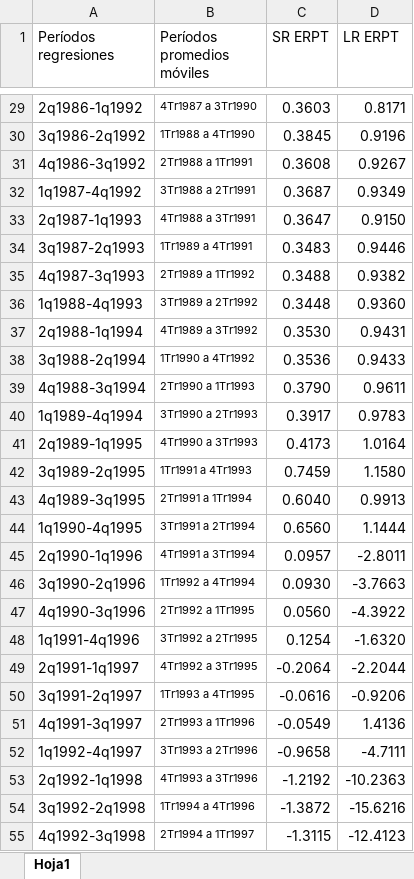
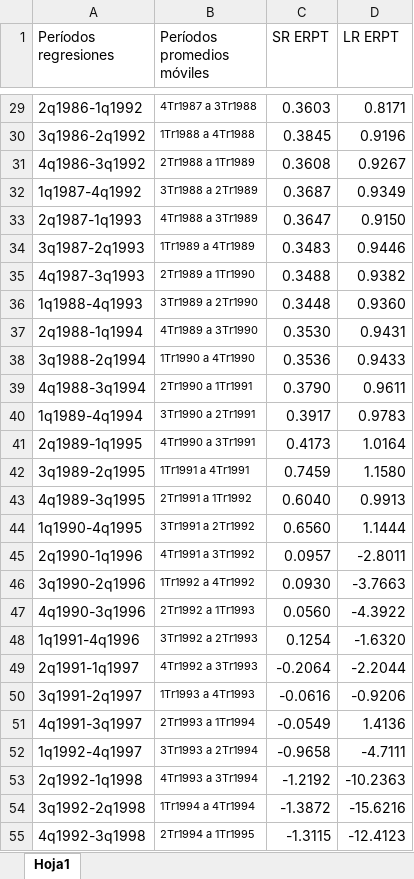
Before and after one commit to mbarrena/tesis, an Excel workbook: data/SR ERPT y LR ERPT (bien hechos) alineados para el medio del período.xlsx, sheet Hoja1, drawn as a sheet; only a part is shown, gaps mark what is left out; values as stored, in another font and other column widths than the file's, no borders; the diff covers the shown part only; the diff names each change by its address in the sheet, - before the commit and + after, or states it on an @@ line.

```diff
--- a/data/SR ERPT y LR ERPT (bien hechos) alineados para el medio del período.xlsx (sheet Hoja1)
+++ b/data/SR ERPT y LR ERPT (bien hechos) alineados para el medio del período.xlsx (sheet Hoja1)
-B29 (Períodos promedios móviles): 4Tr1987 a 3Tr1990
+B29 (Períodos promedios móviles): 4Tr1987 a 3Tr1988
-B30 (Períodos promedios móviles): 1Tr1988 a 4Tr1990
+B30 (Períodos promedios móviles): 1Tr1988 a 4Tr1988
-B31 (Períodos promedios móviles): 2Tr1988 a 1Tr1991
+B31 (Períodos promedios móviles): 2Tr1988 a 1Tr1989
-B32 (Períodos promedios móviles): 3Tr1988 a 2Tr1991
+B32 (Períodos promedios móviles): 3Tr1988 a 2Tr1989
-B33 (Períodos promedios móviles): 4Tr1988 a 3Tr1991
+B33 (Períodos promedios móviles): 4Tr1988 a 3Tr1989
-B34 (Períodos promedios móviles): 1Tr1989 a 4Tr1991
+B34 (Períodos promedios móviles): 1Tr1989 a 4Tr1989
-B35 (Períodos promedios móviles): 2Tr1989 a 1Tr1992
+B35 (Períodos promedios móviles): 2Tr1989 a 1Tr1990
-B36 (Períodos promedios móviles): 3Tr1989 a 2Tr1992
+B36 (Períodos promedios móviles): 3Tr1989 a 2Tr1990
-B37 (Períodos promedios móviles): 4Tr1989 a 3Tr1992
+B37 (Períodos promedios móviles): 4Tr1989 a 3Tr1990
-B38 (Períodos promedios móviles): 1Tr1990 a 4Tr1992
+B38 (Períodos promedios móviles): 1Tr1990 a 4Tr1990
-B39 (Períodos promedios móviles): 2Tr1990 a 1Tr1993
+B39 (Períodos promedios móviles): 2Tr1990 a 1Tr1991
-B40 (Períodos promedios móviles): 3Tr1990 a 2Tr1993
+B40 (Períodos promedios móviles): 3Tr1990 a 2Tr1991
-B41 (Períodos promedios móviles): 4Tr1990 a 3Tr1993
+B41 (Períodos promedios móviles): 4Tr1990 a 3Tr1991
-B42 (Períodos promedios móviles): 1Tr1991 a 4Tr1993
+B42 (Períodos promedios móviles): 1Tr1991 a 4Tr1991
-B43 (Períodos promedios móviles): 2Tr1991 a 1Tr1994
+B43 (Períodos promedios móviles): 2Tr1991 a 1Tr1992
-B44 (Períodos promedios móviles): 3Tr1991 a 2Tr1994
+B44 (Períodos promedios móviles): 3Tr1991 a 2Tr1992
-B45 (Períodos promedios móviles): 4Tr1991 a 3Tr1994
+B45 (Períodos promedios móviles): 4Tr1991 a 3Tr1992
-B46 (Períodos promedios móviles): 1Tr1992 a 4Tr1994
+B46 (Períodos promedios móviles): 1Tr1992 a 4Tr1992
-B47 (Períodos promedios móviles): 2Tr1992 a 1Tr1995
+B47 (Períodos promedios móviles): 2Tr1992 a 1Tr1993
-B48 (Períodos promedios móviles): 3Tr1992 a 2Tr1995
+B48 (Períodos promedios móviles): 3Tr1992 a 2Tr1993
-B49 (Períodos promedios móviles): 4Tr1992 a 3Tr1995
+B49 (Períodos promedios móviles): 4Tr1992 a 3Tr1993
-B50 (Períodos promedios móviles): 1Tr1993 a 4Tr1995
+B50 (Períodos promedios móviles): 1Tr1993 a 4Tr1993
-B51 (Períodos promedios móviles): 2Tr1993 a 1Tr1996
+B51 (Períodos promedios móviles): 2Tr1993 a 1Tr1994
-B52 (Períodos promedios móviles): 3Tr1993 a 2Tr1996
+B52 (Períodos promedios móviles): 3Tr1993 a 2Tr1994
-B53 (Períodos promedios móviles): 4Tr1993 a 3Tr1996
+B53 (Períodos promedios móviles): 4Tr1993 a 3Tr1994
-B54 (Períodos promedios móviles): 1Tr1994 a 4Tr1996
+B54 (Períodos promedios móviles): 1Tr1994 a 4Tr1994
-B55 (Períodos promedios móviles): 2Tr1994 a 1Tr1997
+B55 (Períodos promedios móviles): 2Tr1994 a 1Tr1995
```
Also changed, not shown: 8 added rows and 122 edited cells elsewhere in this sheet, data/SR ERPT y LR ERPT (bien hechos) alineados al inicio del período.xlsx, data/SR ERPT y LR ERPT (bien hechos) alineados por igual período.xlsx, 15 other files.
